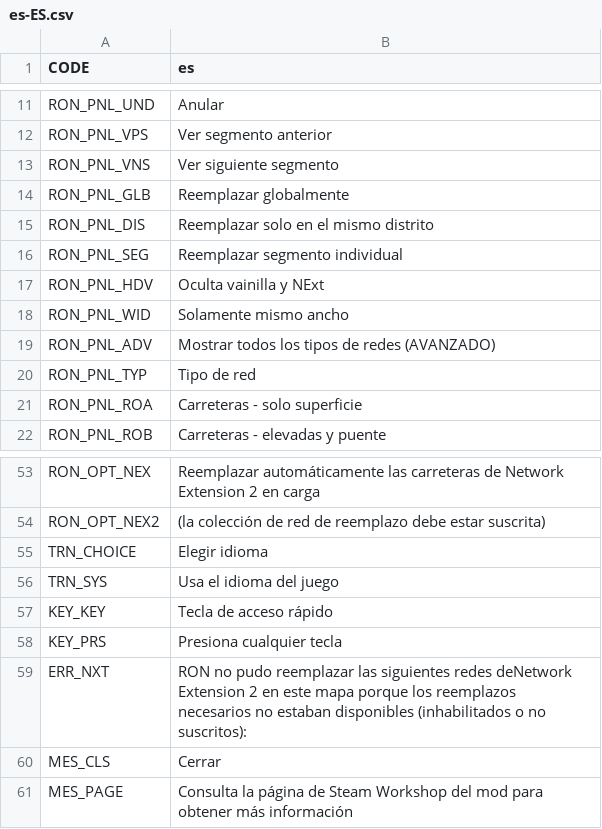
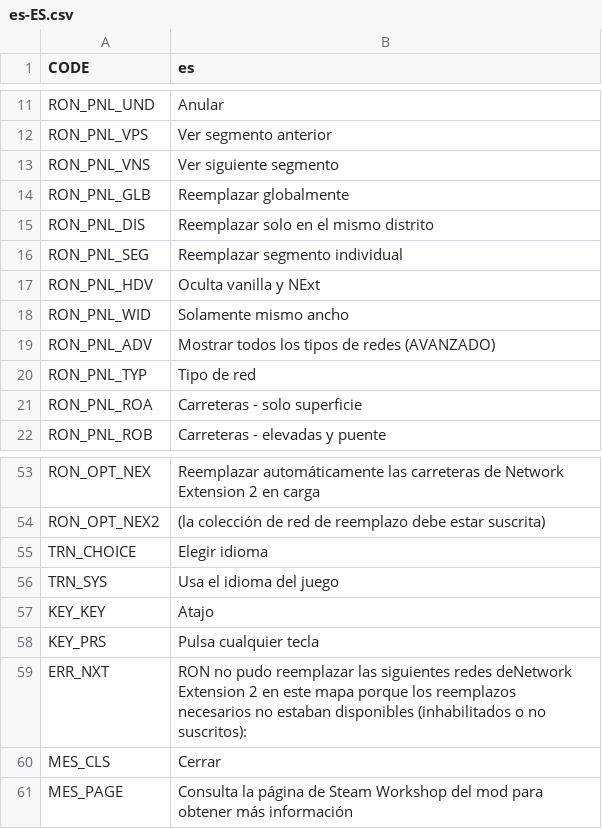
Before and after one commit to algernon-A/RON, a CSV file: Translations/es-ES.csv, drawn as a sheet; only a part is shown, gaps mark what is left out.

Commit message:
Update es.

```diff
--- a/Translations/es-ES.csv
+++ b/Translations/es-ES.csv
@@ -16,3 +16,3 @@
 "RON_PNL_SEG","Reemplazar segmento individual"
-"RON_PNL_HDV","Oculta vainilla y NExt"
+"RON_PNL_HDV","Oculta vanilla y NExt"
 "RON_PNL_WID","Solamente mismo ancho "
@@ -56,4 +56,4 @@
 "TRN_SYS","Usa el idioma del juego"
-"KEY_KEY","Tecla de acceso rápido"
-"KEY_PRS","Presiona cualquier tecla"
+"KEY_KEY","Atajo"
+"KEY_PRS","Pulsa cualquier tecla"
 "ERR_NXT","RON no pudo reemplazar las siguientes redes deNetwork Extension 2 en este mapa porque los reemplazos necesarios no estaban disponibles (inhabilitados o no suscritos):"
```
